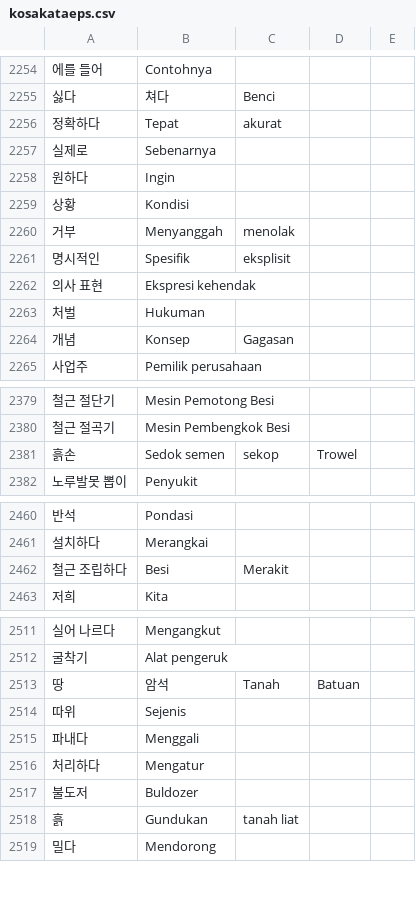
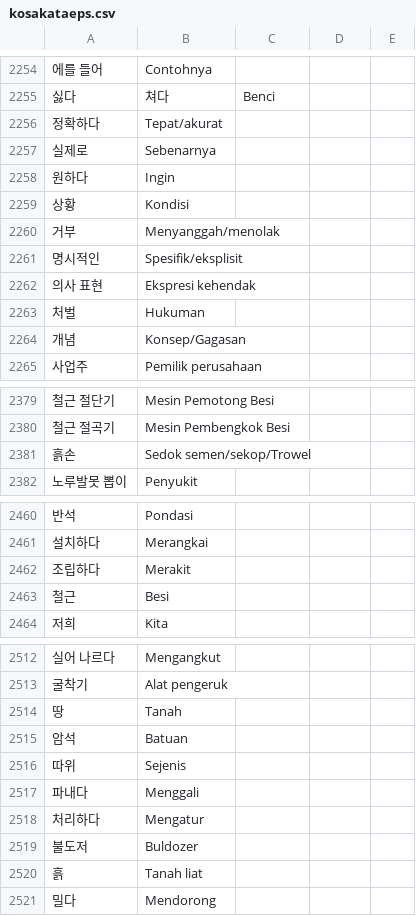
Before and after one commit to ulilyusuf/quiz, a CSV file: kosakataeps.csv, drawn as a sheet; only a part is shown, gaps mark what is left out; the diff covers the shown part only.

Commit message:
Update kosakataeps.csv

```diff
--- a/kosakataeps.csv
+++ b/kosakataeps.csv
@@ -2255,3 +2255,3 @@
 싫다, 쳐다,Benci
-정확하다,Tepat, akurat
+정확하다,Tepat/akurat
 실제로,Sebenarnya
@@ -2259,7 +2259,7 @@
 상황,Kondisi
-거부,Menyanggah, menolak
-명시적인,Spesifik, eksplisit
+거부,Menyanggah/menolak
+명시적인,Spesifik/eksplisit
 의사 표현,Ekspresi kehendak
 처벌,Hukuman
-개념,Konsep, Gagasan
+개념,Konsep/Gagasan
 사업주,Pemilik perusahaan
@@ -2380,3 +2380,3 @@
 철근 절곡기,Mesin Pembengkok Besi
-흙손,Sedok semen, sekop, Trowel
+흙손,Sedok semen/sekop/Trowel
 노루발못 뽑이,Penyukit
@@ -2461,3 +2461,4 @@
 설치하다,Merangkai
-철근 조립하다,Besi, Merakit
+조립하다,Merakit
+철근,Besi
 저희,Kita
@@ -2512,3 +2513,4 @@
 굴착기,Alat pengeruk
-땅, 암석,Tanah, Batuan
+땅,Tanah
+암석,Batuan
 따위,Sejenis
@@ -2517,3 +2519,3 @@
 불도저,Buldozer
-흙,Gundukan, tanah liat
+흙,Tanah liat
 밀다,Mendorong
```
Also changed, not shown: 35 edited cells elsewhere in this file.
